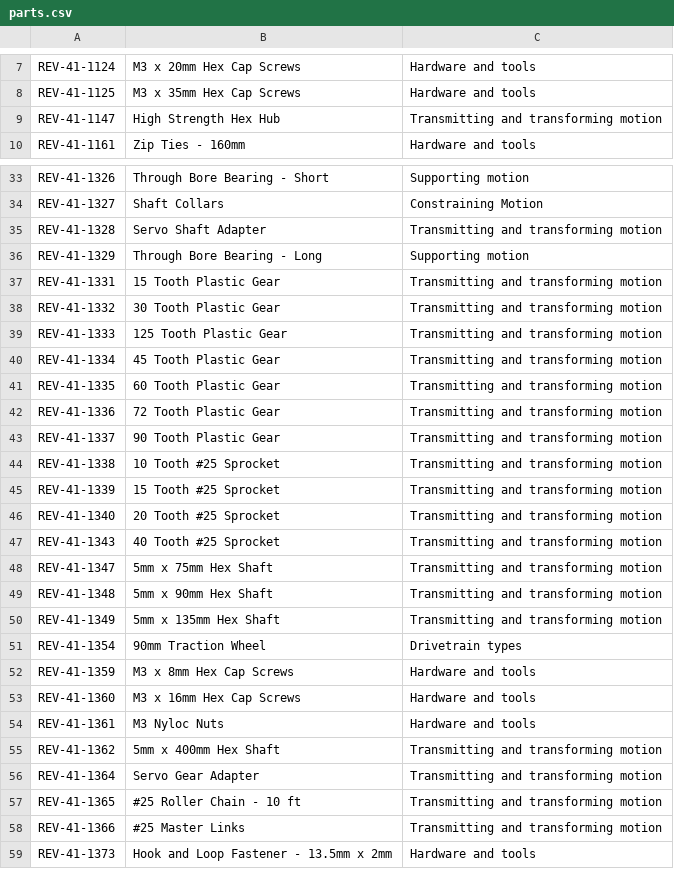
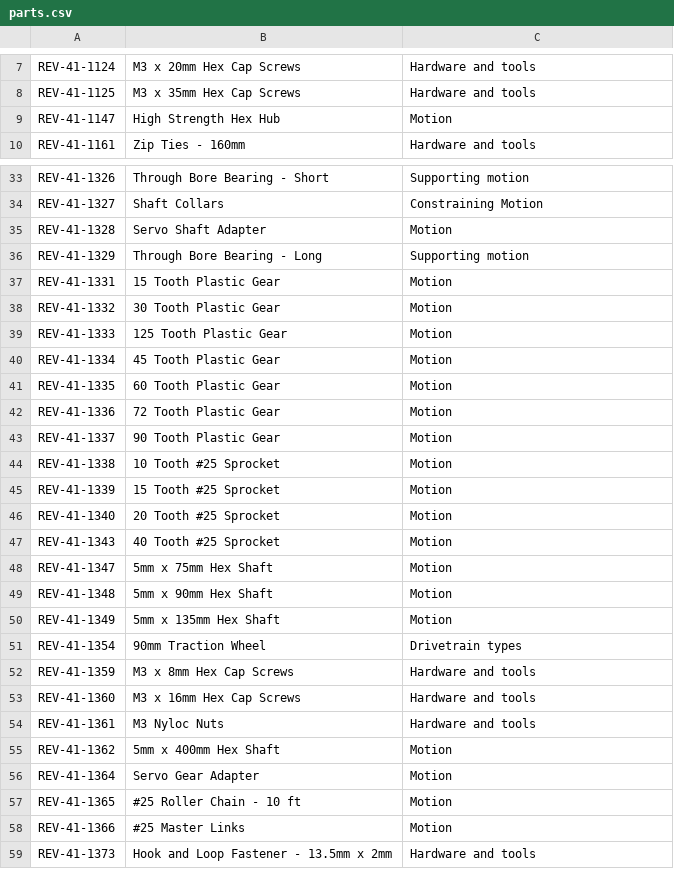
Before and after one commit to PancakeRobotics/Main, a CSV file: assets/parts.csv, drawn as a sheet; only a part is shown, gaps mark what is left out; the diff covers the shown part only.

Commit message:
Update parts.csv

```diff
--- a/assets/parts.csv
+++ b/assets/parts.csv
@@ -8,3 +8,3 @@ REV-41-1124,M3 x 20mm Hex Cap Screws ,Hardware and tools
 REV-41-1125,M3 x 35mm Hex Cap Screws ,Hardware and tools
-REV-41-1147,High Strength Hex Hub ,Transmitting and transforming motion
+REV-41-1147,High Strength Hex Hub ,Motion
 REV-41-1161,Zip Ties - 160mm ,Hardware and tools
@@ -34,18 +34,18 @@ REV-41-1326,Through Bore Bearing - Short ,Supporting motion
 REV-41-1327,Shaft Collars ,Constraining Motion
-REV-41-1328,Servo Shaft Adapter ,Transmitting and transforming motion
+REV-41-1328,Servo Shaft Adapter ,Motion
 REV-41-1329,Through Bore Bearing - Long ,Supporting motion
-REV-41-1331,15 Tooth Plastic Gear ,Transmitting and transforming motion
-REV-41-1332,30 Tooth Plastic Gear ,Transmitting and transforming motion
-REV-41-1333,125 Tooth Plastic Gear ,Transmitting and transforming motion
-REV-41-1334,45 Tooth Plastic Gear ,Transmitting and transforming motion
-REV-41-1335,60 Tooth Plastic Gear ,Transmitting and transforming motion
-REV-41-1336,72 Tooth Plastic Gear ,Transmitting and transforming motion
-REV-41-1337,90 Tooth Plastic Gear ,Transmitting and transforming motion
-REV-41-1338,10 Tooth #25 Sprocket ,Transmitting and transforming motion
-REV-41-1339,15 Tooth #25 Sprocket ,Transmitting and transforming motion
-REV-41-1340,20 Tooth #25 Sprocket ,Transmitting and transforming motion
-REV-41-1343,40 Tooth #25 Sprocket ,Transmitting and transforming motion
-REV-41-1347,5mm x 75mm Hex Shaft ,Transmitting and transforming motion
-REV-41-1348,5mm x 90mm Hex Shaft ,Transmitting and transforming motion
-REV-41-1349,5mm x 135mm Hex Shaft ,Transmitting and transforming motion
+REV-41-1331,15 Tooth Plastic Gear ,Motion
+REV-41-1332,30 Tooth Plastic Gear ,Motion
+REV-41-1333,125 Tooth Plastic Gear ,Motion
+REV-41-1334,45 Tooth Plastic Gear ,Motion
+REV-41-1335,60 Tooth Plastic Gear ,Motion
+REV-41-1336,72 Tooth Plastic Gear ,Motion
+REV-41-1337,90 Tooth Plastic Gear ,Motion
+REV-41-1338,10 Tooth #25 Sprocket ,Motion
+REV-41-1339,15 Tooth #25 Sprocket ,Motion
+REV-41-1340,20 Tooth #25 Sprocket ,Motion
+REV-41-1343,40 Tooth #25 Sprocket ,Motion
+REV-41-1347,5mm x 75mm Hex Shaft ,Motion
+REV-41-1348,5mm x 90mm Hex Shaft ,Motion
+REV-41-1349,5mm x 135mm Hex Shaft ,Motion
 REV-41-1354,90mm Traction Wheel ,Drivetrain types
@@ -54,6 +54,6 @@ REV-41-1360,M3 x 16mm Hex Cap Screws,Hardware and tools
 REV-41-1361,M3 Nyloc Nuts ,Hardware and tools
-REV-41-1362,5mm x 400mm Hex Shaft ,Transmitting and transforming motion
-REV-41-1364,Servo Gear Adapter ,Transmitting and transforming motion
-REV-41-1365,#25 Roller Chain - 10 ft ,Transmitting and transforming motion
-REV-41-1366,#25 Master Links,Transmitting and transforming motion
+REV-41-1362,5mm x 400mm Hex Shaft ,Motion
+REV-41-1364,Servo Gear Adapter ,Motion
+REV-41-1365,#25 Roller Chain - 10 ft ,Motion
+REV-41-1366,#25 Master Links,Motion
 REV-41-1373,Hook and Loop Fastener - 13.5mm x 2mm,Hardware and tools
```
Also changed, not shown: 4 edited cells elsewhere in this file.
